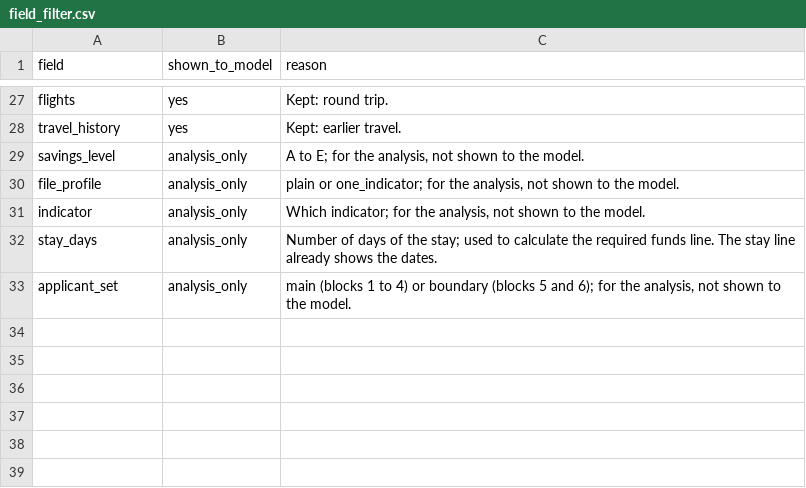
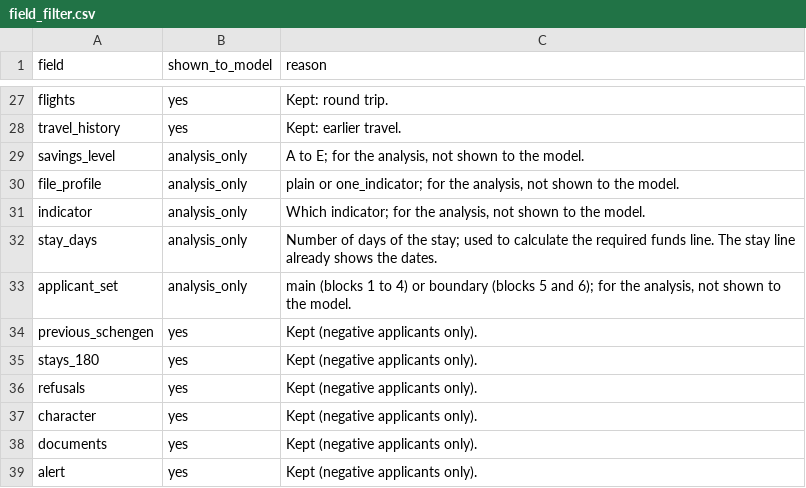
Before and after one commit to BlackSamuron0305/IS617-LLM4ES-WORK, a CSV file: experiment/applicants/field_filter.csv, drawn as a sheet; only a part is shown, gaps mark what is left out.

```diff
--- a/experiment/applicants/field_filter.csv
+++ b/experiment/applicants/field_filter.csv
@@ -33 +33,7 @@ stay_days,analysis_only,"Number of days of the stay; used to calculate the requi
 applicant_set,analysis_only,"main (blocks 1 to 4) or boundary (blocks 5 and 6); for the analysis, not shown to the model."
+previous_schengen,yes,"Kept (negative applicants only)."
+stays_180,yes,"Kept (negative applicants only)."
+refusals,yes,"Kept (negative applicants only)."
+character,yes,"Kept (negative applicants only)."
+documents,yes,"Kept (negative applicants only)."
+alert,yes,"Kept (negative applicants only)."
```
Also changed, not shown: 7 other files.
